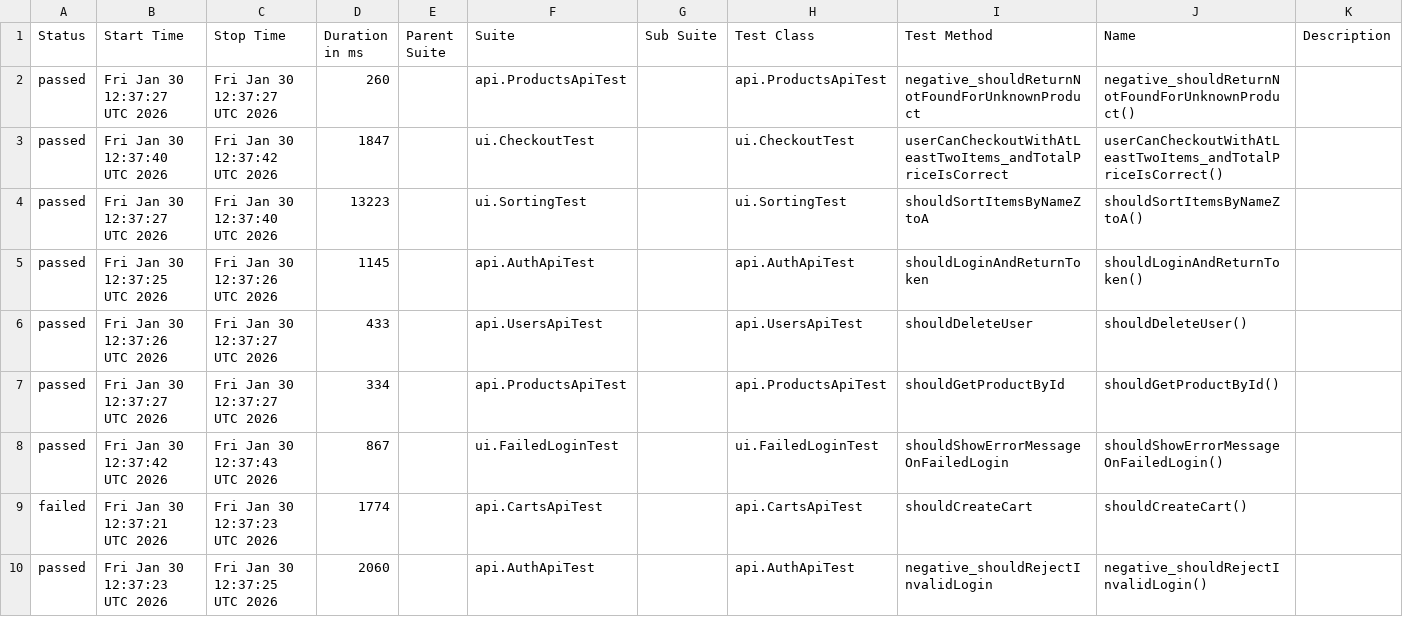
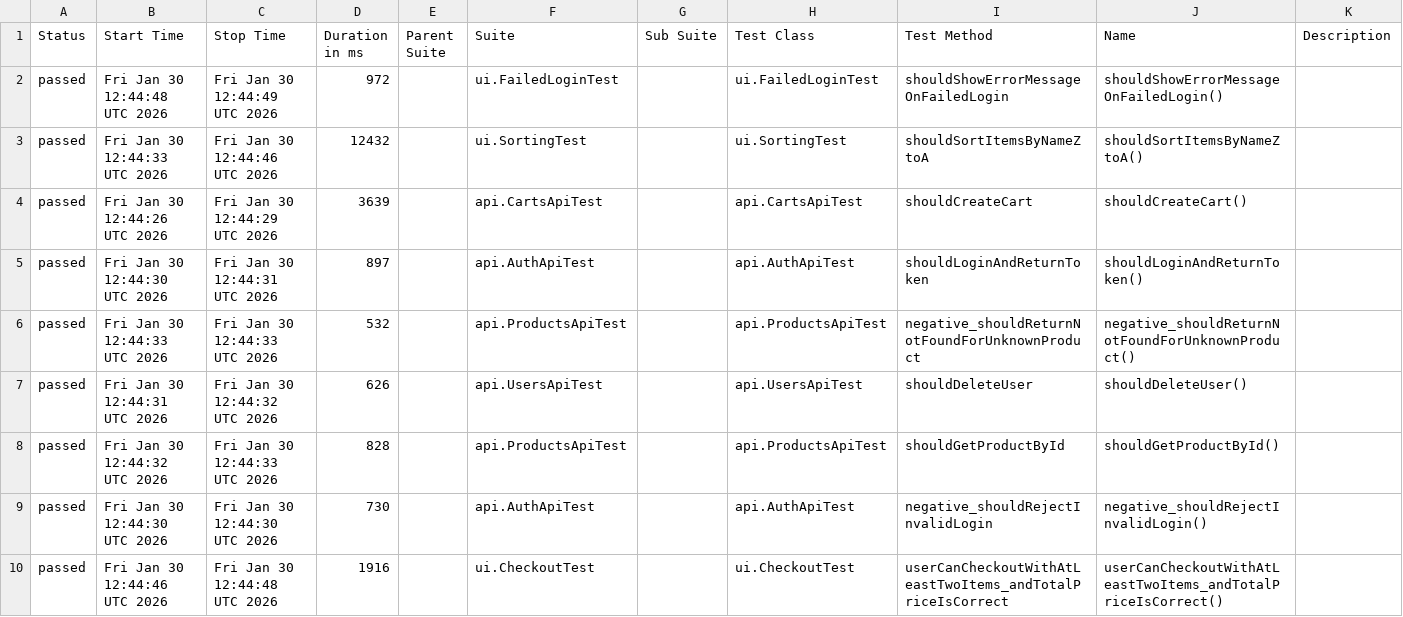
Before and after one commit to fidandurgut/ui-api-test-automation, a CSV file: data/suites.csv, drawn as a sheet.

```diff
--- a/data/suites.csv
+++ b/data/suites.csv
@@ -1,10 +1,10 @@
 "Status","Start Time","Stop Time","Duration in ms","Parent Suite","Suite","Sub Suite","Test Class","Test Method","Name","Description"
-"passed","Fri Jan 30 12:37:27 UTC 2026","Fri Jan 30 12:37:27 UTC 2026","260","","api.ProductsApiTest","","api.ProductsApiTest","negative_shouldReturnNotFoundForUnknownProduct","negative_shouldReturnNotFoundForUnknownProduct()",""
-"passed","Fri Jan 30 12:37:40 UTC 2026","Fri Jan 30 12:37:42 UTC 2026","1847","","ui.CheckoutTest","","ui.CheckoutTest","userCanCheckoutWithAtLeastTwoItems_andTotalPriceIsCorrect","userCanCheckoutWithAtLeastTwoItems_andTotalPriceIsCorrect()",""
-"passed","Fri Jan 30 12:37:27 UTC 2026","Fri Jan 30 12:37:40 UTC 2026","13223","","ui.SortingTest","","ui.SortingTest","shouldSortItemsByNameZtoA","shouldSortItemsByNameZtoA()",""
-"passed","Fri Jan 30 12:37:25 UTC 2026","Fri Jan 30 12:37:26 UTC 2026","1145","","api.AuthApiTest","","api.AuthApiTest","shouldLoginAndReturnToken","shouldLoginAndReturnToken()",""
-"passed","Fri Jan 30 12:37:26 UTC 2026","Fri Jan 30 12:37:27 UTC 2026","433","","api.UsersApiTest","","api.UsersApiTest","shouldDeleteUser","shouldDeleteUser()",""
-"passed","Fri Jan 30 12:37:27 UTC 2026","Fri Jan 30 12:37:27 UTC 2026","334","","api.ProductsApiTest","","api.ProductsApiTest","shouldGetProductById","shouldGetProductById()",""
-"passed","Fri Jan 30 12:37:42 UTC 2026","Fri Jan 30 12:37:43 UTC 2026","867","","ui.FailedLoginTest","","ui.FailedLoginTest","shouldShowErrorMessageOnFailedLogin","shouldShowErrorMessageOnFailedLogin()",""
-"failed","Fri Jan 30 12:37:21 UTC 2026","Fri Jan 30 12:37:23 UTC 2026","1774","","api.CartsApiTest","","api.CartsApiTest","shouldCreateCart","shouldCreateCart()",""
-"passed","Fri Jan 30 12:37:23 UTC 2026","Fri Jan 30 12:37:25 UTC 2026","2060","","api.AuthApiTest","","api.AuthApiTest","negative_shouldRejectInvalidLogin","negative_shouldRejectInvalidLogin()",""
+"passed","Fri Jan 30 12:44:48 UTC 2026","Fri Jan 30 12:44:49 UTC 2026","972","","ui.FailedLoginTest","","ui.FailedLoginTest","shouldShowErrorMessageOnFailedLogin","shouldShowErrorMessageOnFailedLogin()",""
+"passed","Fri Jan 30 12:44:33 UTC 2026","Fri Jan 30 12:44:46 UTC 2026","12432","","ui.SortingTest","","ui.SortingTest","shouldSortItemsByNameZtoA","shouldSortItemsByNameZtoA()",""
+"passed","Fri Jan 30 12:44:26 UTC 2026","Fri Jan 30 12:44:29 UTC 2026","3639","","api.CartsApiTest","","api.CartsApiTest","shouldCreateCart","shouldCreateCart()",""
+"passed","Fri Jan 30 12:44:30 UTC 2026","Fri Jan 30 12:44:31 UTC 2026","897","","api.AuthApiTest","","api.AuthApiTest","shouldLoginAndReturnToken","shouldLoginAndReturnToken()",""
+"passed","Fri Jan 30 12:44:33 UTC 2026","Fri Jan 30 12:44:33 UTC 2026","532","","api.ProductsApiTest","","api.ProductsApiTest","negative_shouldReturnNotFoundForUnknownProduct","negative_shouldReturnNotFoundForUnknownProduct()",""
+"passed","Fri Jan 30 12:44:31 UTC 2026","Fri Jan 30 12:44:32 UTC 2026","626","","api.UsersApiTest","","api.UsersApiTest","shouldDeleteUser","shouldDeleteUser()",""
+"passed","Fri Jan 30 12:44:32 UTC 2026","Fri Jan 30 12:44:33 UTC 2026","828","","api.ProductsApiTest","","api.ProductsApiTest","shouldGetProductById","shouldGetProductById()",""
+"passed","Fri Jan 30 12:44:30 UTC 2026","Fri Jan 30 12:44:30 UTC 2026","730","","api.AuthApiTest","","api.AuthApiTest","negative_shouldRejectInvalidLogin","negative_shouldRejectInvalidLogin()",""
+"passed","Fri Jan 30 12:44:46 UTC 2026","Fri Jan 30 12:44:48 UTC 2026","1916","","ui.CheckoutTest","","ui.CheckoutTest","userCanCheckoutWithAtLeastTwoItems_andTotalPriceIsCorrect","userCanCheckoutWithAtLeastTwoItems_andTotalPriceIsCorrect()",""
```
Also changed, not shown: 41 other files.
